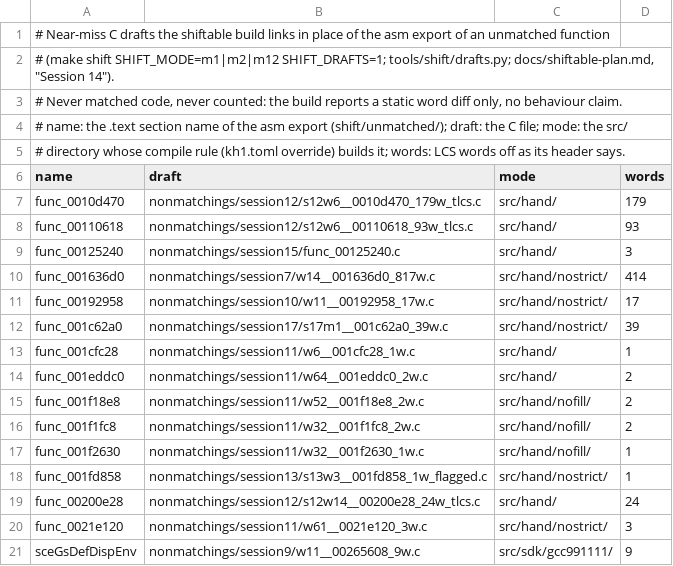
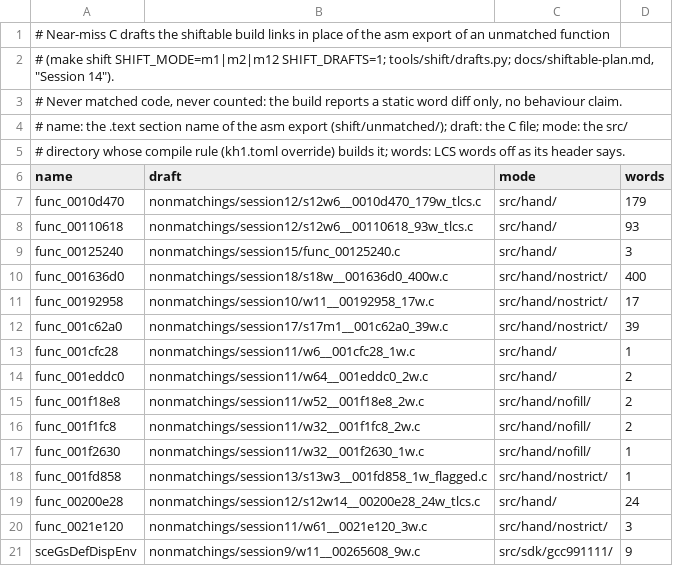
Before and after one commit to ShayVD/kh1-decomp, a TSV file: shift/drafts.tsv, drawn as a sheet.

```diff
--- a/shift/drafts.tsv
+++ b/shift/drafts.tsv
@@ -9,3 +9,3 @@ func_00110618	nonmatchings/session12/s12w6__00110618_93w_tlcs.c	src/hand/	93
 func_00125240	nonmatchings/session15/func_00125240.c	src/hand/	3
-func_001636d0	nonmatchings/session7/w14__001636d0_817w.c	src/hand/nostrict/	414
+func_001636d0	nonmatchings/session18/s18w__001636d0_400w.c	src/hand/nostrict/	400
 func_00192958	nonmatchings/session10/w11__00192958_17w.c	src/hand/nostrict/	17
```
Also changed, not shown: 5 other files.
